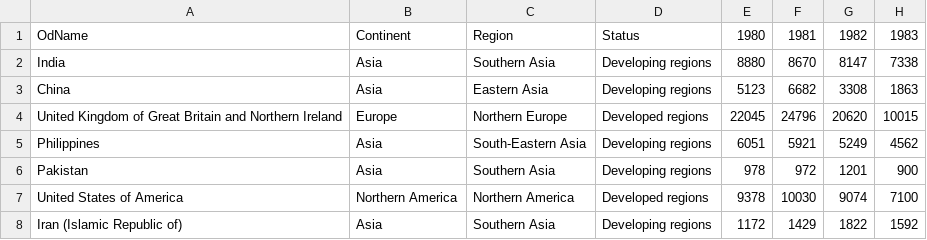
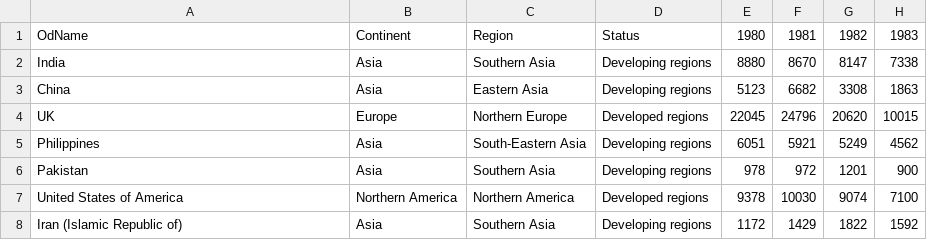
Before and after one commit to Avanishkumarsingh/digipodium-python, a CSV file: analysis/canada.csv, drawn as a sheet; only a part is shown; the diff names each change by its address in the sheet, - before the commit and + after, or states it on an @@ line.

```diff
--- a/analysis/canada.csv
+++ b/analysis/canada.csv
-A4: United Kingdom of Great Britain and Northern Ireland
+A4: UK
```
Also changed, not shown: 3 other files.
